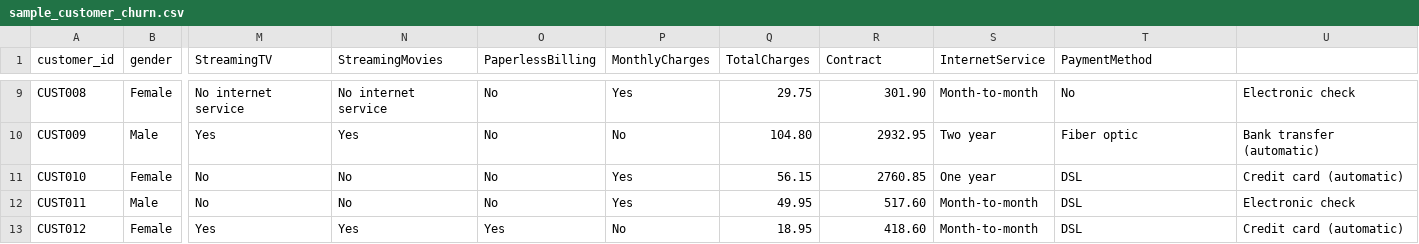
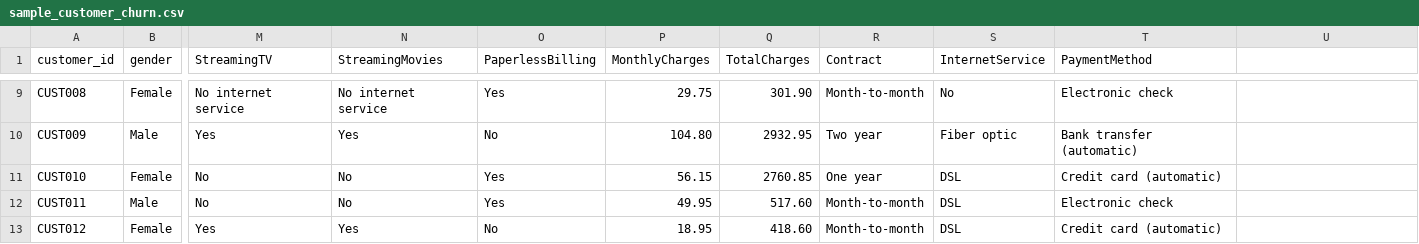
Before and after one commit to Praveenkumar709/Churn_AI, a CSV file: sample_customer_churn.csv, drawn as a sheet; only a part is shown, gaps mark what is left out; the diff covers the shown part only; the diff names each change by its address in the sheet, - before the commit and + after, or states it on an @@ line.

```diff
--- a/sample_customer_churn.csv
+++ b/sample_customer_churn.csv
-O9 (PaperlessBilling): No
+O9 (PaperlessBilling): Yes
-P9 (MonthlyCharges): Yes
+P9 (MonthlyCharges): 29.75
-Q9 (TotalCharges): 29.75
+Q9 (TotalCharges): 301.90
-R9 (Contract): 301.90
+R9 (Contract): Month-to-month
-S9 (InternetService): Month-to-month
+S9 (InternetService): No
-T9 (PaymentMethod): No
+T9 (PaymentMethod): Electronic check
-U9: Electronic check
+U9: (empty)
-P10 (MonthlyCharges): No
+P10 (MonthlyCharges): 104.80
-Q10 (TotalCharges): 104.80
+Q10 (TotalCharges): 2932.95
-R10 (Contract): 2932.95
+R10 (Contract): Two year
-S10 (InternetService): Two year
+S10 (InternetService): Fiber optic
-T10 (PaymentMethod): Fiber optic
+T10 (PaymentMethod): Bank transfer (automatic)
-U10: Bank transfer (automatic)
+U10: (empty)
-O11:O12 (PaperlessBilling): No
+O11:O12 (PaperlessBilling): Yes
-P11 (MonthlyCharges): Yes
+P11 (MonthlyCharges): 56.15
-Q11 (TotalCharges): 56.15
+Q11 (TotalCharges): 2760.85
-R11 (Contract): 2760.85
+R11 (Contract): One year
-S11 (InternetService): One year
+S11 (InternetService): DSL
-T11 (PaymentMethod): DSL
+T11 (PaymentMethod): Credit card (automatic)
-U11: Credit card (automatic)
+U11: (empty)
-P12 (MonthlyCharges): Yes
+P12 (MonthlyCharges): 49.95
-Q12 (TotalCharges): 49.95
+Q12 (TotalCharges): 517.60
-R12 (Contract): 517.60
+R12 (Contract): Month-to-month
-S12:S13 (InternetService): Month-to-month
+S12:S13 (InternetService): DSL
-T12 (PaymentMethod): DSL
+T12 (PaymentMethod): Electronic check
-U12: Electronic check
+U12: (empty)
-O13 (PaperlessBilling): Yes
+O13 (PaperlessBilling): No
-P13 (MonthlyCharges): No
+P13 (MonthlyCharges): 18.95
-Q13 (TotalCharges): 18.95
+Q13 (TotalCharges): 418.60
-R13 (Contract): 418.60
+R13 (Contract): Month-to-month
-T13 (PaymentMethod): DSL
+T13 (PaymentMethod): Credit card (automatic)
-U13: Credit card (automatic)
+U13: (empty)
```
Also changed, not shown: 91 edited cells elsewhere in this file, 5 other files.
